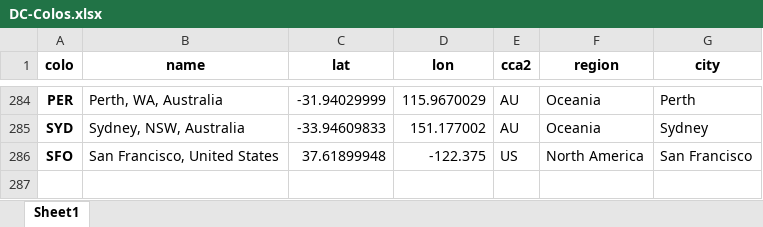
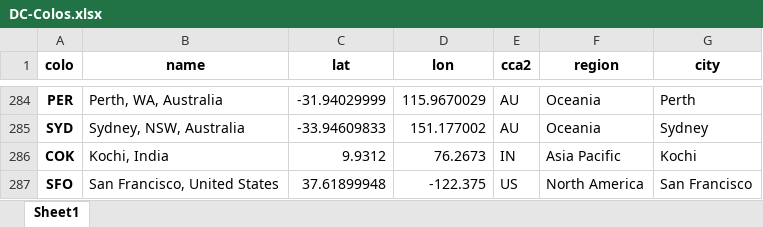
Before and after one commit to Netrvin/cloudflare-colo-list, an Excel workbook: DC-Colos.xlsx, sheet Sheet1, drawn as a sheet; only a part is shown, gaps mark what is left out; values as stored, in another font and other column widths than the file's, no borders; the diff names each change by its address in the sheet, - before the commit and + after, or states it on an @@ line.

```diff
--- a/DC-Colos.xlsx (sheet Sheet1)
+++ b/DC-Colos.xlsx (sheet Sheet1)
+row 286: COK | Kochi, India | 9.9312 | 76.2673 | IN | Asia Pacific | Kochi
```
Also changed, not shown: 3 other files.
